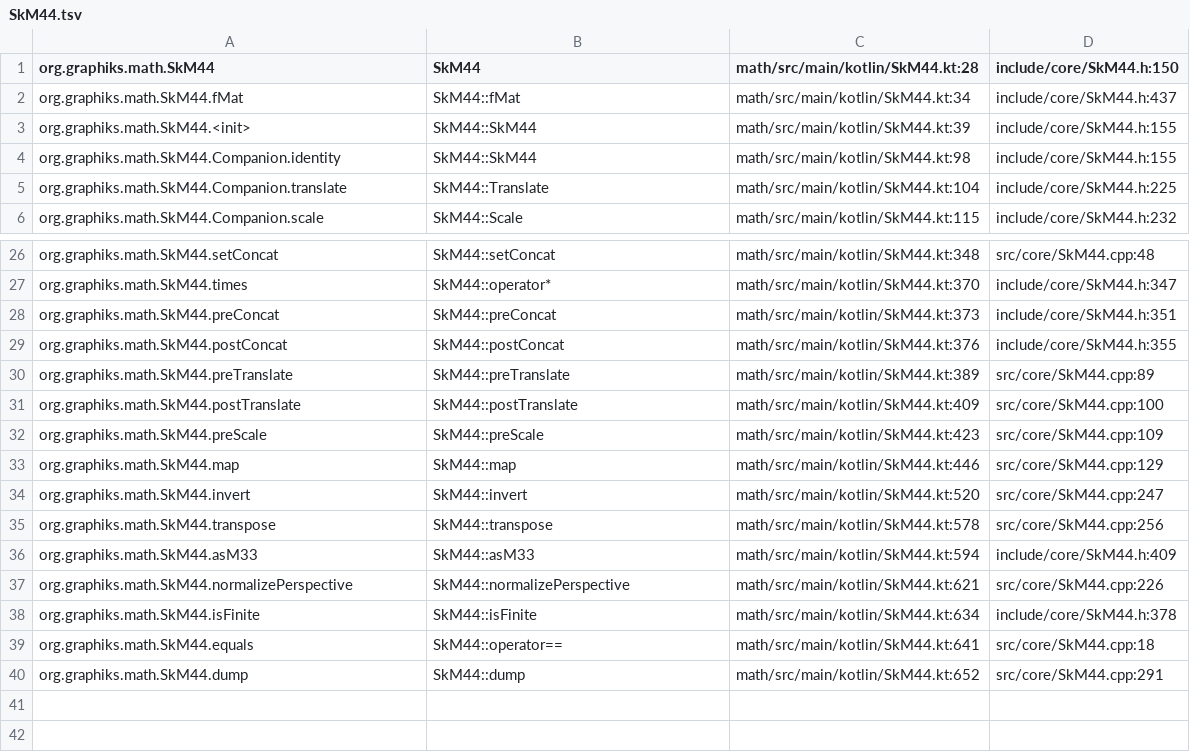
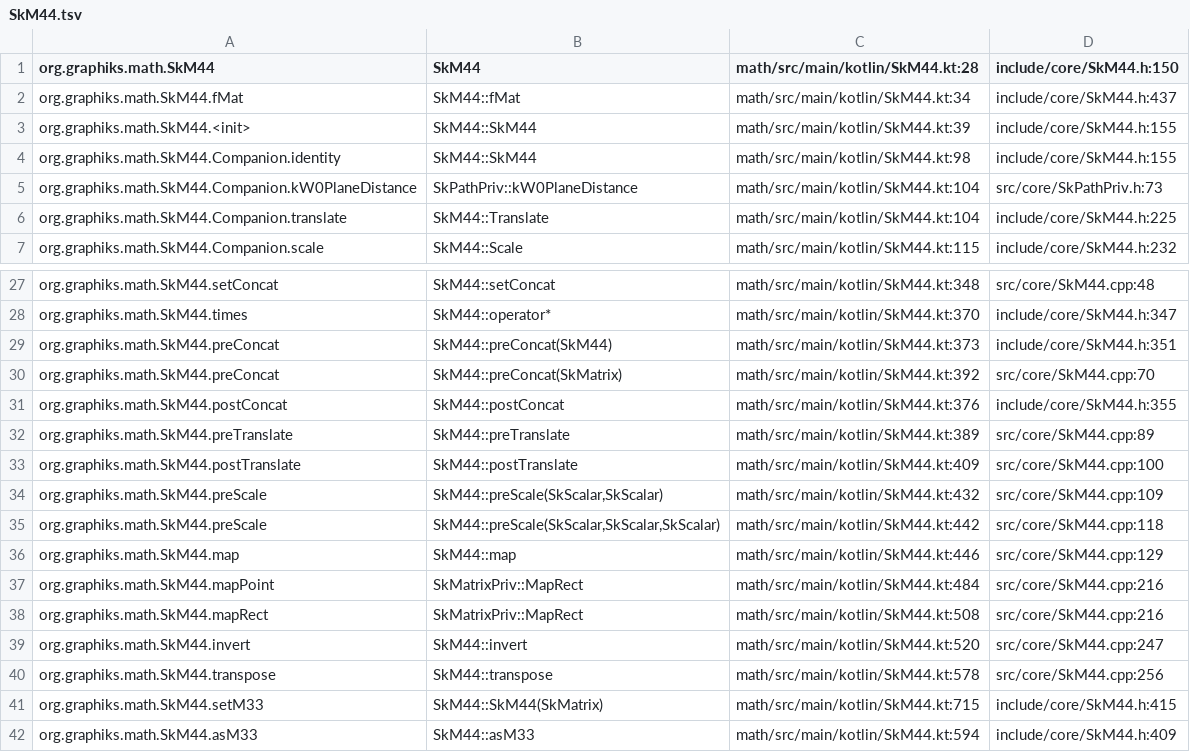
Before and after one commit to ygdrasil-io/kanvas, a TSV file: .upstream/source/map/math/SkM44.tsv, drawn as a sheet; only a part is shown, gaps mark what is left out; the shorter side is filled out with more unchanged rows.

```diff
--- a/.upstream/source/map/math/SkM44.tsv
+++ b/.upstream/source/map/math/SkM44.tsv
@@ -4,2 +4,3 @@ org.graphiks.math.SkM44.<init>	SkM44::SkM44	math/src/main/kotlin/SkM44.kt:39	inc
 org.graphiks.math.SkM44.Companion.identity	SkM44::SkM44	math/src/main/kotlin/SkM44.kt:98	include/core/SkM44.h:155
+org.graphiks.math.SkM44.Companion.kW0PlaneDistance	SkPathPriv::kW0PlaneDistance	math/src/main/kotlin/SkM44.kt:104	src/core/SkPathPriv.h:73
 org.graphiks.math.SkM44.Companion.translate	SkM44::Translate	math/src/main/kotlin/SkM44.kt:104	include/core/SkM44.h:225
@@ -27,3 +28,4 @@ org.graphiks.math.SkM44.setConcat	SkM44::setConcat	math/src/main/kotlin/SkM44.kt
 org.graphiks.math.SkM44.times	SkM44::operator*	math/src/main/kotlin/SkM44.kt:370	include/core/SkM44.h:347
-org.graphiks.math.SkM44.preConcat	SkM44::preConcat	math/src/main/kotlin/SkM44.kt:373	include/core/SkM44.h:351
+org.graphiks.math.SkM44.preConcat	SkM44::preConcat(SkM44)	math/src/main/kotlin/SkM44.kt:373	include/core/SkM44.h:351
+org.graphiks.math.SkM44.preConcat	SkM44::preConcat(SkMatrix)	math/src/main/kotlin/SkM44.kt:392	src/core/SkM44.cpp:70
 org.graphiks.math.SkM44.postConcat	SkM44::postConcat	math/src/main/kotlin/SkM44.kt:376	include/core/SkM44.h:355
@@ -31,6 +33,10 @@ org.graphiks.math.SkM44.preTranslate	SkM44::preTranslate	math/src/main/kotlin/Sk
 org.graphiks.math.SkM44.postTranslate	SkM44::postTranslate	math/src/main/kotlin/SkM44.kt:409	src/core/SkM44.cpp:100
-org.graphiks.math.SkM44.preScale	SkM44::preScale	math/src/main/kotlin/SkM44.kt:423	src/core/SkM44.cpp:109
+org.graphiks.math.SkM44.preScale	SkM44::preScale(SkScalar,SkScalar)	math/src/main/kotlin/SkM44.kt:432	src/core/SkM44.cpp:109
+org.graphiks.math.SkM44.preScale	SkM44::preScale(SkScalar,SkScalar,SkScalar)	math/src/main/kotlin/SkM44.kt:442	src/core/SkM44.cpp:118
 org.graphiks.math.SkM44.map	SkM44::map	math/src/main/kotlin/SkM44.kt:446	src/core/SkM44.cpp:129
+org.graphiks.math.SkM44.mapPoint	SkMatrixPriv::MapRect	math/src/main/kotlin/SkM44.kt:484	src/core/SkM44.cpp:216
+org.graphiks.math.SkM44.mapRect	SkMatrixPriv::MapRect	math/src/main/kotlin/SkM44.kt:508	src/core/SkM44.cpp:216
 org.graphiks.math.SkM44.invert	SkM44::invert	math/src/main/kotlin/SkM44.kt:520	src/core/SkM44.cpp:247
 org.graphiks.math.SkM44.transpose	SkM44::transpose	math/src/main/kotlin/SkM44.kt:578	src/core/SkM44.cpp:256
+org.graphiks.math.SkM44.setM33	SkM44::SkM44(SkMatrix)	math/src/main/kotlin/SkM44.kt:715	include/core/SkM44.h:415
 org.graphiks.math.SkM44.asM33	SkM44::asM33	math/src/main/kotlin/SkM44.kt:594	include/core/SkM44.h:409
```
Also changed, not shown: .upstream/source/map/math/SkV3.tsv, 6 other files.
